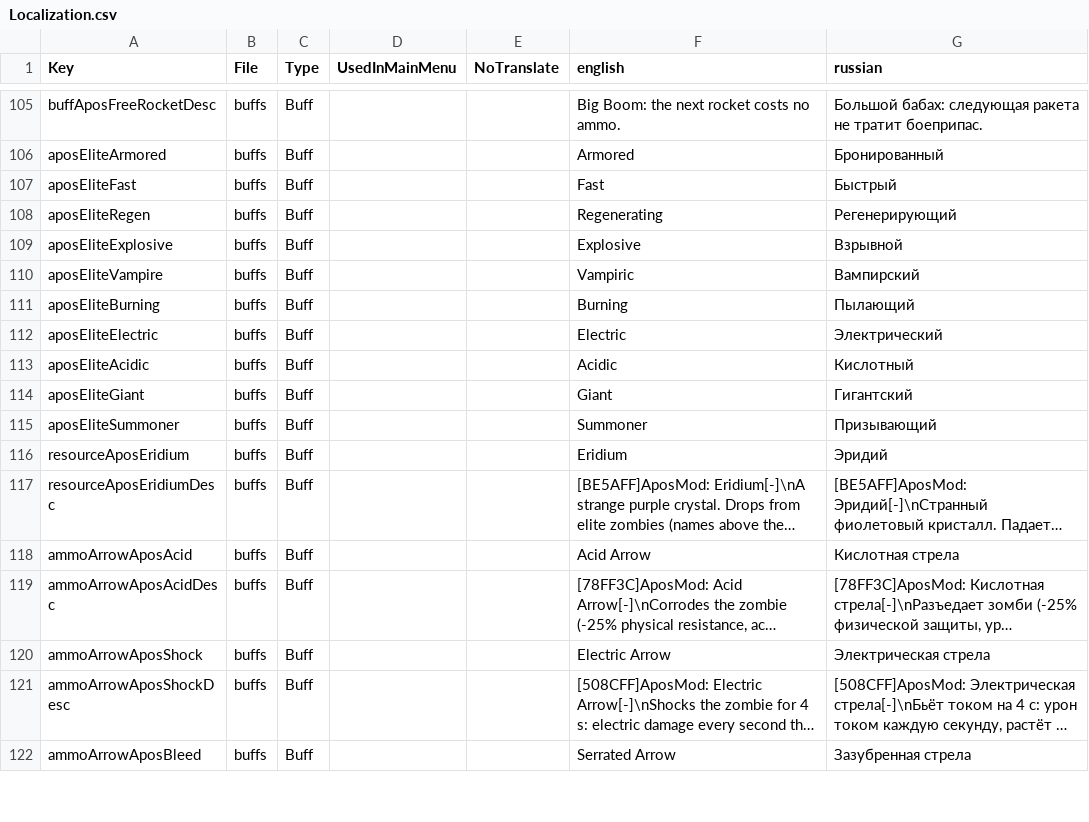
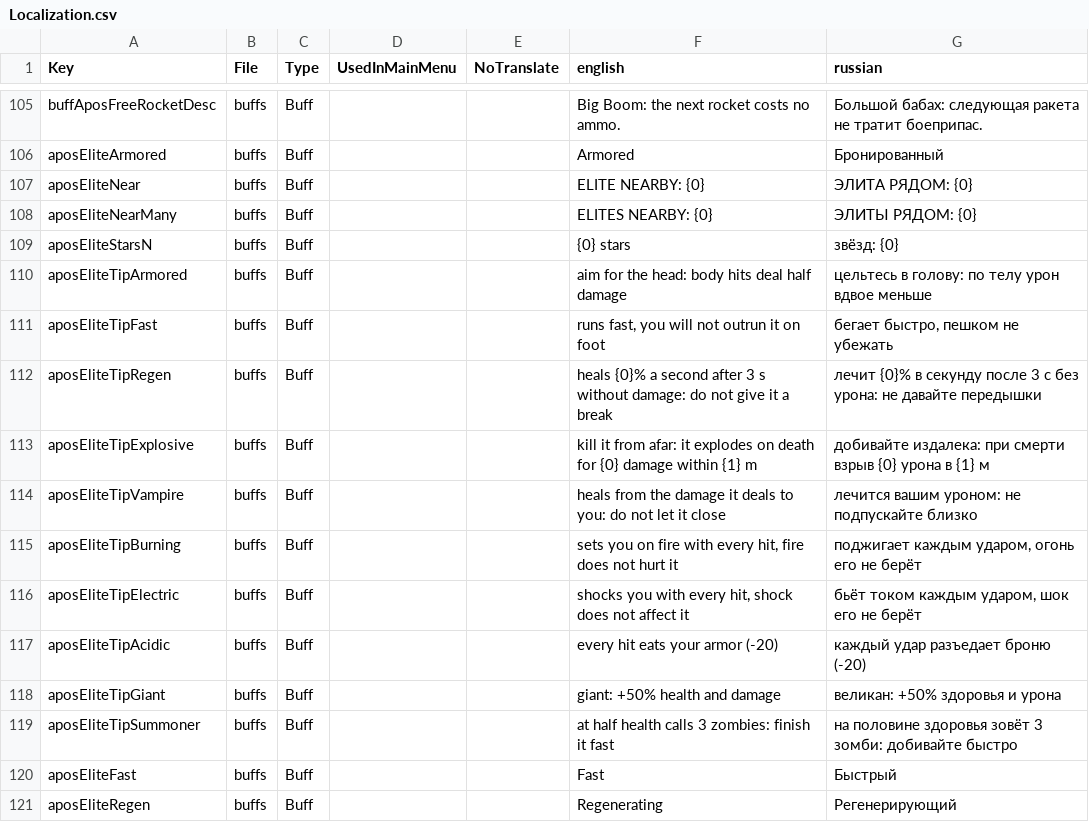
Before and after one commit to TheApos/AposMod, a CSV file: Config/Localization.csv, drawn as a sheet; only a part is shown, gaps mark what is left out; the shorter side is filled out with more unchanged rows; long unchanged cells end in ….

```diff
--- a/Config/Localization.csv
+++ b/Config/Localization.csv
@@ -106,2 +106,15 @@ buffAposFreeRocketDesc,buffs,Buff,,,"Big Boom: the next rocket costs no ammo.","
 aposEliteArmored,buffs,Buff,,,"Armored","Бронированный"
+aposEliteNear,buffs,Buff,,,"ELITE NEARBY: {0}","ЭЛИТА РЯДОМ: {0}"
+aposEliteNearMany,buffs,Buff,,,"ELITES NEARBY: {0}","ЭЛИТЫ РЯДОМ: {0}"
+aposEliteStarsN,buffs,Buff,,,"{0} stars","звёзд: {0}"
+aposEliteTipArmored,buffs,Buff,,,"aim for the head: body hits deal half damage","цельтесь в голову: по телу урон вдвое меньше"
+aposEliteTipFast,buffs,Buff,,,"runs fast, you will not outrun it on foot","бегает быстро, пешком не убежать"
+aposEliteTipRegen,buffs,Buff,,,"heals {0}% a second after 3 s without damage: do not give it a break","лечит {0}% в секунду после 3 с без урона: не давайте передышки"
+aposEliteTipExplosive,buffs,Buff,,,"kill it from afar: it explodes on death for {0} damage within {1} m","добивайте издалека: при смерти взрыв {0} урона в {1} м"
+aposEliteTipVampire,buffs,Buff,,,"heals from the damage it deals to you: do not let it close","лечится вашим уроном: не подпускайте близко"
+aposEliteTipBurning,buffs,Buff,,,"sets you on fire with every hit, fire does not hurt it","поджигает каждым ударом, огонь его не берёт"
+aposEliteTipElectric,buffs,Buff,,,"shocks you with every hit, shock does not affect it","бьёт током каждым ударом, шок его не берёт"
+aposEliteTipAcidic,buffs,Buff,,,"every hit eats your armor (-20)","каждый удар разъедает броню (-20)"
+aposEliteTipGiant,buffs,Buff,,,"giant: +50% health and damage","великан: +50% здоровья и урона"
+aposEliteTipSummoner,buffs,Buff,,,"at half health calls 3 zombies: finish it fast","на половине здоровья зовёт 3 зомби: добивайте быстро"
 aposEliteFast,buffs,Buff,,,"Fast","Быстрый"
```
Also changed, not shown: 8 other files.
